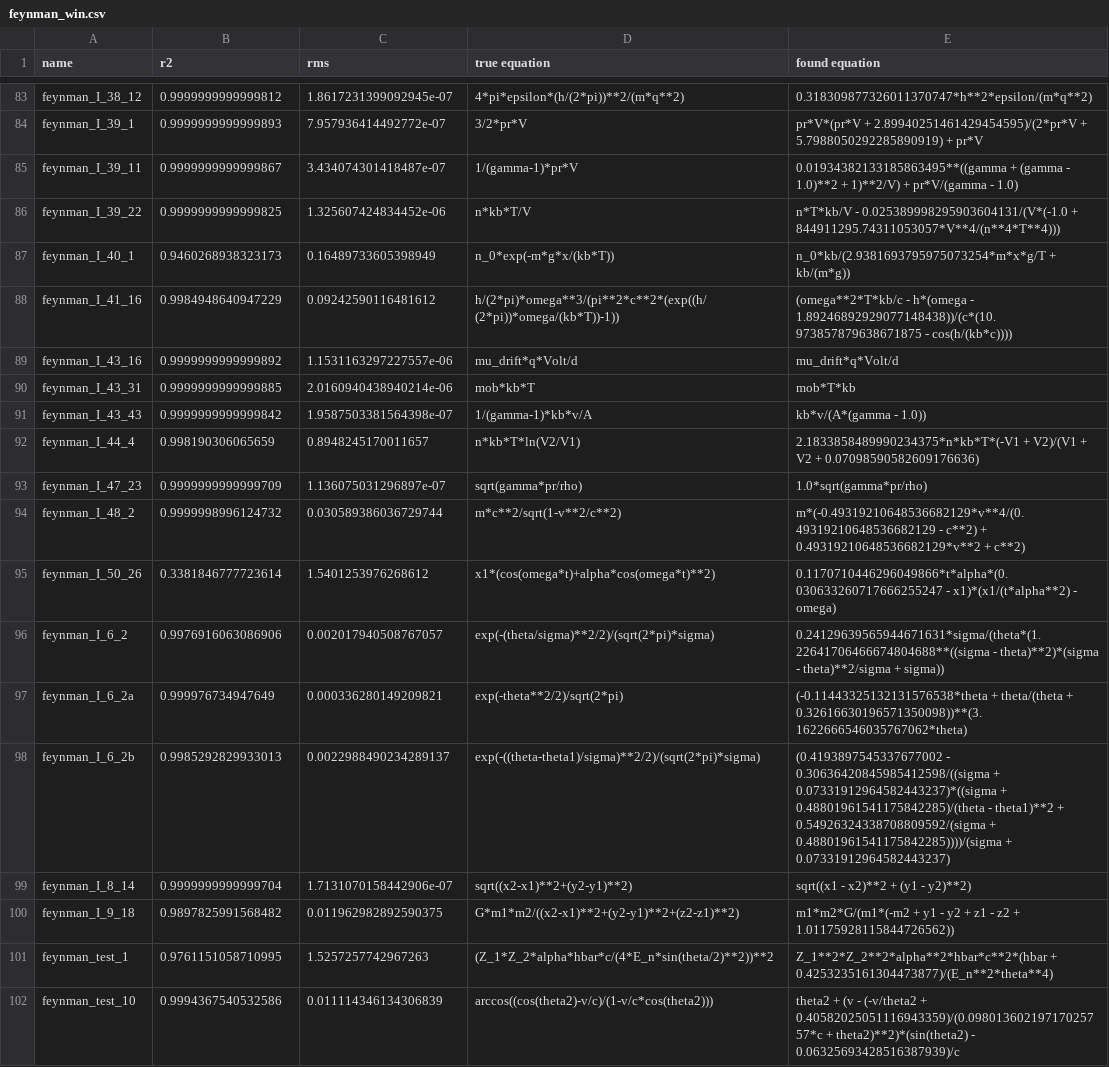
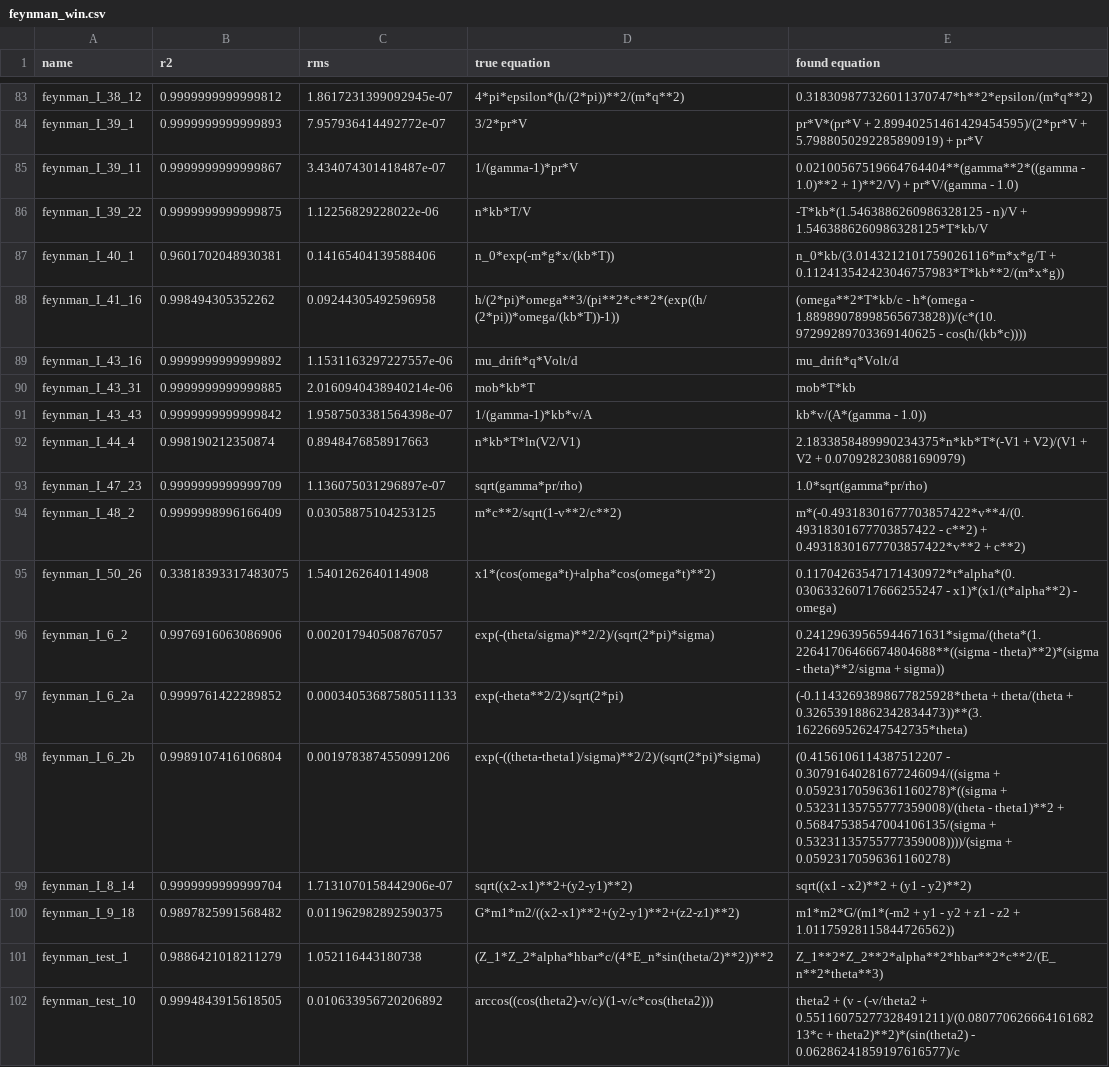
Before and after one commit to janoPig/HROCH, a CSV file: ci-test/results/feynman_win.csv, drawn as a sheet; only a part is shown, gaps mark what is left out; the diff covers the shown part only.

```diff
--- a/ci-test/results/feynman_win.csv
+++ b/ci-test/results/feynman_win.csv
@@ -84,6 +84,6 @@ feynman_I_38_12,0.9999999999999812,1.8617231399092945e-07, 4*pi*epsilon*(h/(2*pi
 feynman_I_39_1,0.9999999999999893,7.957936414492772e-07, 3/2*pr*V,pr*V*(pr*V + 2.89940251461429454595)/(2*pr*V + 5.7988050292285890919) + pr*V
-feynman_I_39_11,0.9999999999999867,3.434074301418487e-07, 1/(gamma-1)*pr*V,0.01934382133185863495**((gamma + (gamma - 1.0)**2 + 1)**2/V) + pr*V/(gamma - 1.0)
-feynman_I_39_22,0.9999999999999825,1.325607424834452e-06, n*kb*T/V,n*T*kb/V - 0.025389998295903604131/(V*(-1.0 + 844911295.74311053057*V**4/(n**4*T**4)))
-feynman_I_40_1,0.9460268938323173,0.16489733605398949, n_0*exp(-m*g*x/(kb*T)),n_0*kb/(2.9381693795975073254*m*x*g/T + kb/(m*g))
-feynman_I_41_16,0.9984948640947229,0.09242590116481612, h/(2*pi)*omega**3/(pi**2*c**2*(exp((h/(2*pi))*omega/(kb*T))-1)),(omega**2*T*kb/c - h*(omega - 1.89246892929077148438))/(c*(10.973857879638671875 - cos(h/(kb*c))))
+feynman_I_39_11,0.9999999999999867,3.434074301418487e-07, 1/(gamma-1)*pr*V,0.02100567519664764404**(gamma**2*((gamma - 1.0)**2 + 1)**2/V) + pr*V/(gamma - 1.0)
+feynman_I_39_22,0.9999999999999875,1.12256829228022e-06, n*kb*T/V,-T*kb*(1.5463886260986328125 - n)/V + 1.5463886260986328125*T*kb/V
+feynman_I_40_1,0.9601702048930381,0.14165404139588406, n_0*exp(-m*g*x/(kb*T)),n_0*kb/(3.0143212101759026116*m*x*g/T + 0.112413542423046757983*T*kb**2/(m*x*g))
+feynman_I_41_16,0.998494305352262,0.09244305492596958, h/(2*pi)*omega**3/(pi**2*c**2*(exp((h/(2*pi))*omega/(kb*T))-1)),(omega**2*T*kb/c - h*(omega - 1.88989078998565673828))/(c*(10.97299289703369140625 - cos(h/(kb*c))))
 feynman_I_43_16,0.9999999999999892,1.1531163297227557e-06, mu_drift*q*Volt/d,mu_drift*q*Volt/d
@@ -91,12 +91,12 @@ feynman_I_43_31,0.9999999999999885,2.0160940438940214e-06, mob*kb*T,mob*T*kb
 feynman_I_43_43,0.9999999999999842,1.9587503381564398e-07, 1/(gamma-1)*kb*v/A,kb*v/(A*(gamma - 1.0))
-feynman_I_44_4,0.998190306065659,0.8948245170011657, n*kb*T*ln(V2/V1),2.1833858489990234375*n*kb*T*(-V1 + V2)/(V1 + V2 + 0.07098590582609176636)
+feynman_I_44_4,0.998190212350874,0.8948476858917663, n*kb*T*ln(V2/V1),2.1833858489990234375*n*kb*T*(-V1 + V2)/(V1 + V2 + 0.070928230881690979)
 feynman_I_47_23,0.9999999999999709,1.136075031296897e-07, sqrt(gamma*pr/rho),1.0*sqrt(gamma*pr/rho)
-feynman_I_48_2,0.9999998996124732,0.030589386036729744, m*c**2/sqrt(1-v**2/c**2),m*(-0.49319210648536682129*v**4/(0.49319210648536682129 - c**2) + 0.49319210648536682129*v**2 + c**2)
-feynman_I_50_26,0.3381846777723614,1.5401253976268612, x1*(cos(omega*t)+alpha*cos(omega*t)**2),0.1170710446296049866*t*alpha*(0.030633260717666255247 - x1)*(x1/(t*alpha**2) - omega)
+feynman_I_48_2,0.9999998996166409,0.03058875104253125, m*c**2/sqrt(1-v**2/c**2),m*(-0.49318301677703857422*v**4/(0.49318301677703857422 - c**2) + 0.49318301677703857422*v**2 + c**2)
+feynman_I_50_26,0.33818393317483075,1.5401262640114908, x1*(cos(omega*t)+alpha*cos(omega*t)**2),0.11704263547171430972*t*alpha*(0.030633260717666255247 - x1)*(x1/(t*alpha**2) - omega)
 feynman_I_6_2,0.9976916063086906,0.002017940508767057, exp(-(theta/sigma)**2/2)/(sqrt(2*pi)*sigma),0.24129639565944671631*sigma/(theta*(1.22641706466674804688**((sigma - theta)**2)*(sigma - theta)**2/sigma + sigma))
-feynman_I_6_2a,0.999976734947649,0.000336280149209821, exp(-theta**2/2)/sqrt(2*pi),(-0.11443325132131576538*theta + theta/(theta + 0.32616630196571350098))**(3.1622666546035767062*theta)
-feynman_I_6_2b,0.9985292829933013,0.0022988490234289137, exp(-((theta-theta1)/sigma)**2/2)/(sqrt(2*pi)*sigma),(0.4193897545337677002 - 0.30636420845985412598/((sigma + 0.07331912964582443237)*((sigma + 0.48801961541175842285)/(theta - theta1)**2 + 0.54926324338708809592/(sigma + 0.48801961541175842285))))/(sigma + 0.07331912964582443237)
+feynman_I_6_2a,0.9999761422289852,0.00034053687580511133, exp(-theta**2/2)/sqrt(2*pi),(-0.11432693898677825928*theta + theta/(theta + 0.32653918862342834473))**(3.1622669526247542735*theta)
+feynman_I_6_2b,0.9989107416106804,0.0019783874550991206, exp(-((theta-theta1)/sigma)**2/2)/(sqrt(2*pi)*sigma),(0.4156106114387512207 - 0.30791640281677246094/((sigma + 0.05923170596361160278)*((sigma + 0.53231135755777359008)/(theta - theta1)**2 + 0.56847538547004106135/(sigma + 0.53231135755777359008))))/(sigma + 0.05923170596361160278)
 feynman_I_8_14,0.9999999999999704,1.7131070158442906e-07, sqrt((x2-x1)**2+(y2-y1)**2),sqrt((x1 - x2)**2 + (y1 - y2)**2)
 feynman_I_9_18,0.9897825991568482,0.011962982892590375, G*m1*m2/((x2-x1)**2+(y2-y1)**2+(z2-z1)**2),m1*m2*G/(m1*(-m2 + y1 - y2 + z1 - z2 + 1.01175928115844726562))
-feynman_test_1,0.9761151058710995,1.5257257742967263, (Z_1*Z_2*alpha*hbar*c/(4*E_n*sin(theta/2)**2))**2,Z_1**2*Z_2**2*alpha**2*hbar*c**2*(hbar + 0.4253235161304473877)/(E_n**2*theta**4)
-feynman_test_10,0.9994367540532586,0.011114346134306839, arccos((cos(theta2)-v/c)/(1-v/c*cos(theta2))),theta2 + (v - (-v/theta2 + 0.40582025051116943359)/(0.09801360219717025757*c + theta2)**2)*(sin(theta2) - 0.06325693428516387939)/c
+feynman_test_1,0.9886421018211279,1.052116443180738, (Z_1*Z_2*alpha*hbar*c/(4*E_n*sin(theta/2)**2))**2,Z_1**2*Z_2**2*alpha**2*hbar**2*c**2/(E_n**2*theta**3)
+feynman_test_10,0.9994843915618505,0.010633956720206892, arccos((cos(theta2)-v/c)/(1-v/c*cos(theta2))),theta2 + (v - (-v/theta2 + 0.55116075277328491211)/(0.08077062666416168213*c + theta2)**2)*(sin(theta2) - 0.06286241859197616577)/c
```
Also changed, not shown: 137 edited cells elsewhere in this file.
